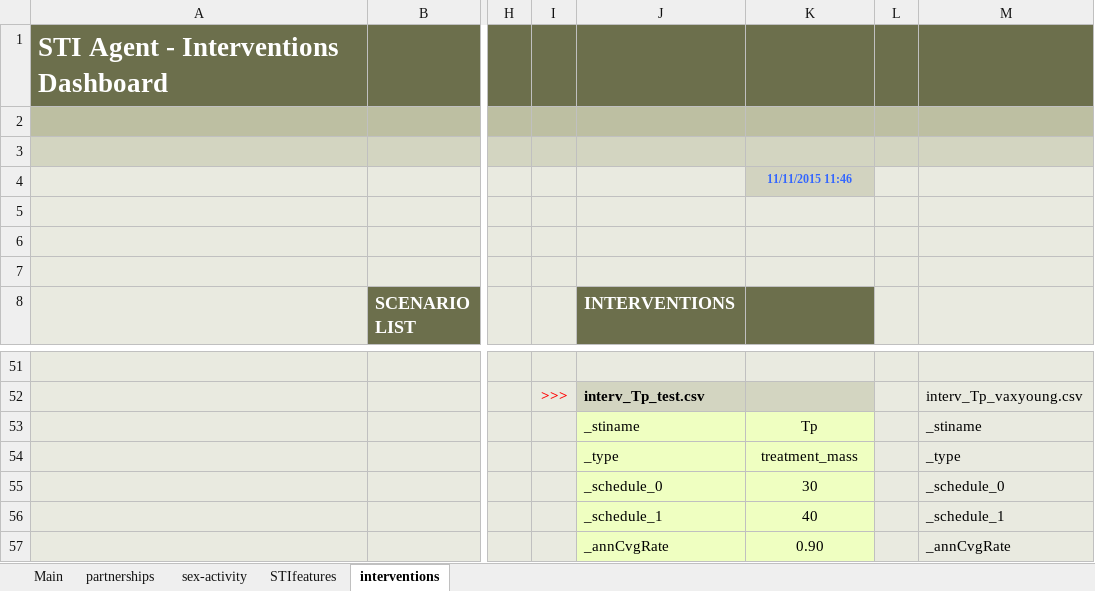
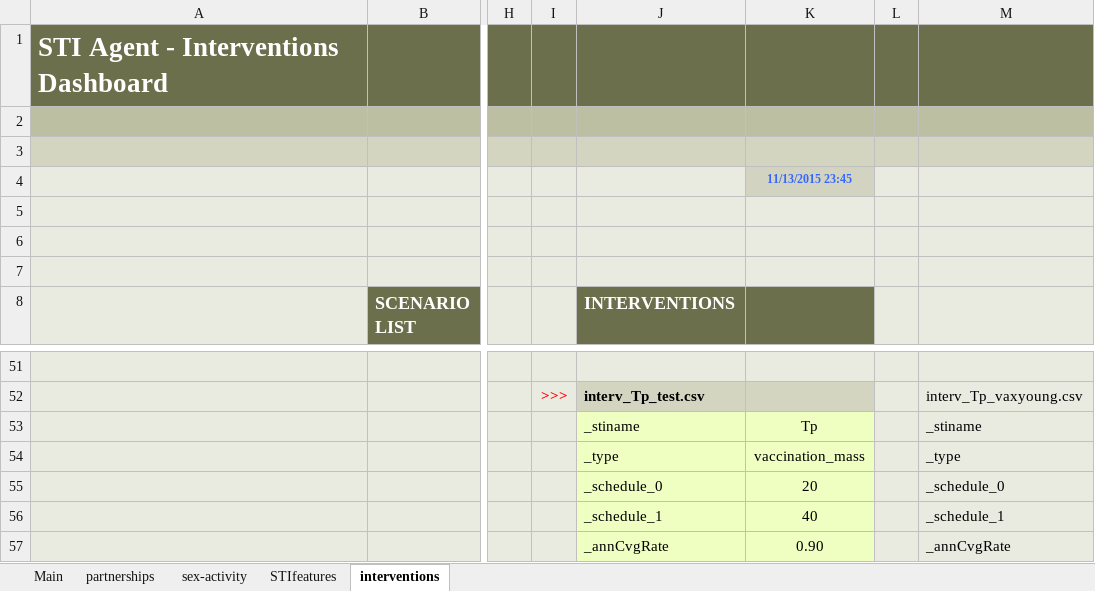
Before and after one commit to davidchampredon/stiagent, an Excel workbook: inputs/STIagent_front_ForTests.xlsm, sheet interventions, drawn as a sheet; only a part is shown, gaps mark what is left out; values as stored, in another font and other column widths than the file's, no borders; charts and pictures and conditional formats not drawn; the diff names each change by its address in the sheet, - before the commit and + after, or states it on an @@ line.

```diff
--- a/inputs/STIagent_front_ForTests.xlsm (sheet interventions)
+++ b/inputs/STIagent_front_ForTests.xlsm (sheet interventions)
-K4: 11/11/2015 11:46
+K4: 11/13/2015 23:45
-K54: treatment_mass
+K54: vaccination_mass
-K55: 30
+K55: 20
```
Also changed, not shown: charts or pictures, 3 other files.
